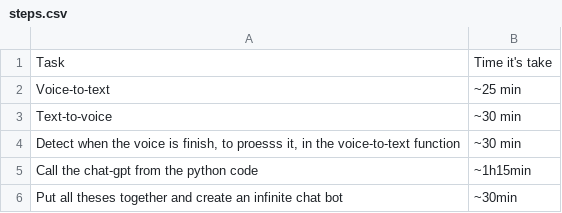
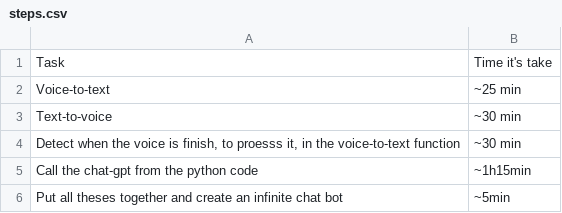
Before and after one commit to elie-atia/talk-to-chat-gpt, a CSV file: steps.csv, drawn as a sheet.

```diff
--- a/steps.csv
+++ b/steps.csv
@@ -5,2 +5,2 @@
 "Call the chat-gpt from the python code","~1h15min"
-"Put all theses together and create an infinite chat bot", "~30min"
+"Put all theses together and create an infinite chat bot", "~5min"
```
Also changed, not shown: 2 other files.
